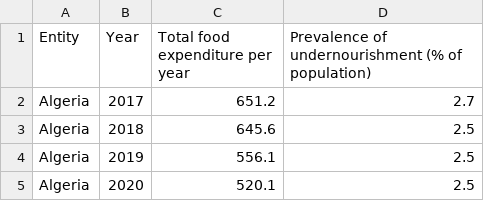
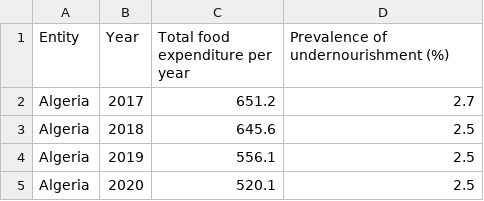
Before and after one commit to ishpreet-singh2004/FinalProjectCoursework, a CSV file: vscode final project data CSV.csv, drawn as a sheet; only a part is shown.

Commit message:
uploaded vscode file, created first graphs

```diff
--- a/vscode final project data CSV.csv
+++ b/vscode final project data CSV.csv
@@ -1,2 +1,2 @@
-Entity,Year,Total food expenditure per year,Prevalence of undernourishment (% of population)
+Entity,Year,Total food expenditure per year,Prevalence of undernourishment (%)
 Algeria,2017,651.2,2.7
```
Also changed, not shown: 2 other files.
